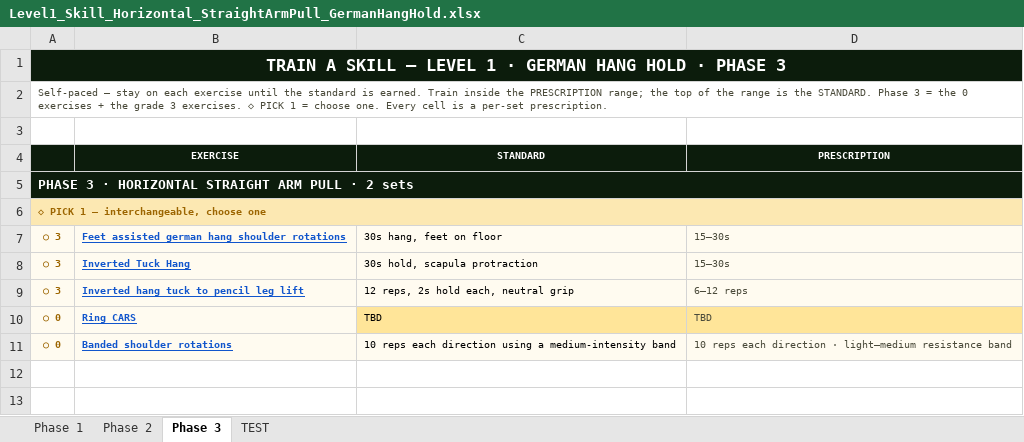
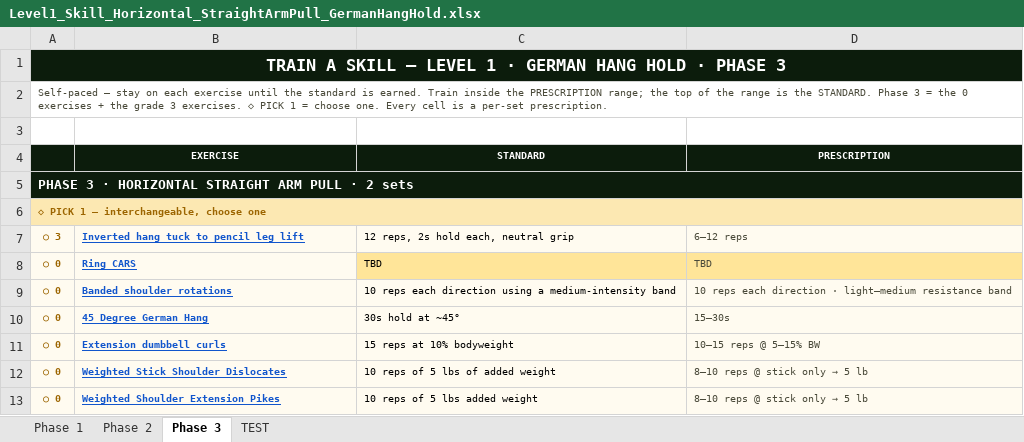
Before and after one commit to themovementgamecoach/Upper-body-Strength, an Excel workbook: Train_A_Skill/Level1_Skill_Horizontal_StraightArmPull_GermanHangHold.xlsx, sheet Phase 3, drawn as a sheet; values as stored, in another font and other column widths than the file's, no borders; removed rows and columns are numbered as before the commit, all else as after; the diff names each change by its address in the sheet, - before the commit and + after, or states it on an @@ line.

```diff
--- a/Train_A_Skill/Level1_Skill_Horizontal_StraightArmPull_GermanHangHold.xlsx (sheet Phase 3)
+++ b/Train_A_Skill/Level1_Skill_Horizontal_StraightArmPull_GermanHangHold.xlsx (sheet Phase 3)
-row 7: ○ 3 | Feet assisted german hang shoulder rotations | 30s hang, feet on floor | 15–30s
-row 8: ○ 3 | Inverted Tuck Hang | 30s hold, scapula protraction | 15–30s
+row 10: ○ 0 | 45 Degree German Hang | 30s hold at ~45° | 15–30s
+row 11: ○ 0 | Extension dumbbell curls | 15 reps at 10% bodyweight | 10–15 reps @ 5–15% BW
+row 12: ○ 0 | Weighted Stick Shoulder Dislocates | 10 reps of 5 lbs of added weight | 8–10 reps @ stick only → 5 lb
+row 13: ○ 0 | Weighted Shoulder Extension Pikes | 10 reps of 5 lbs added weight | 8–10 reps @ stick only → 5 lb
```
Also changed, not shown: sheet Phase 1, sheet Phase 2, Train_A_Skill/Level1_Skill_Horizontal_BentArmPush_HighLizardCrawlPushUp.xlsx, Train_A_Skill/Level1_Skill_Vertical_BentArmPush_PikeElevatedHSPU.xlsx, 8 other files.
